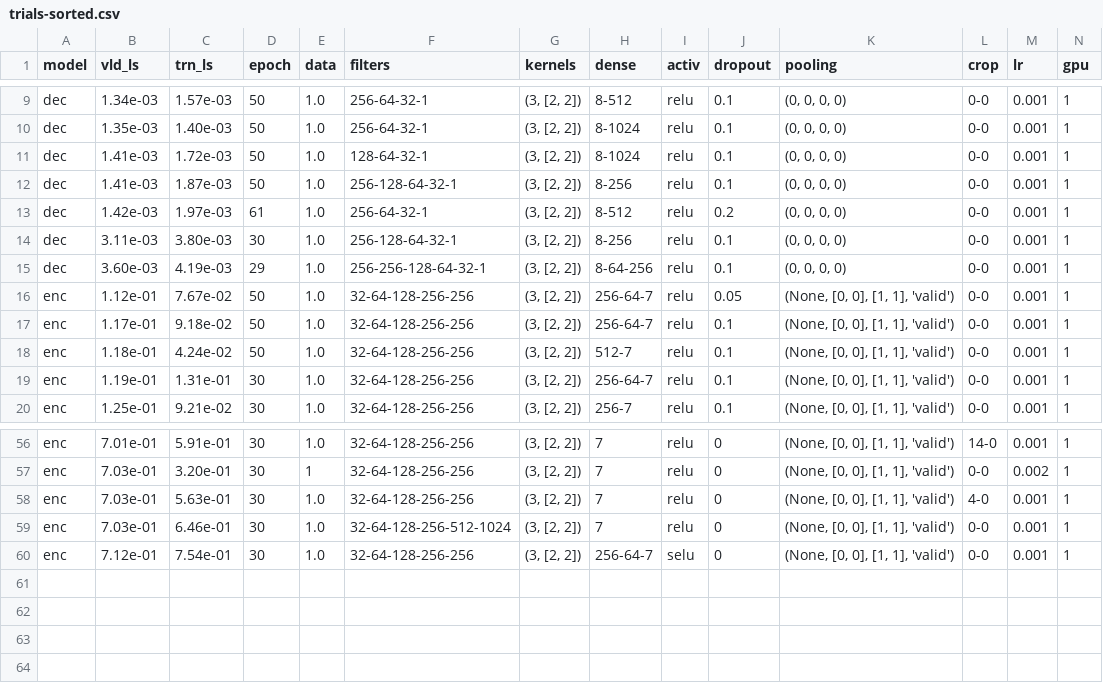
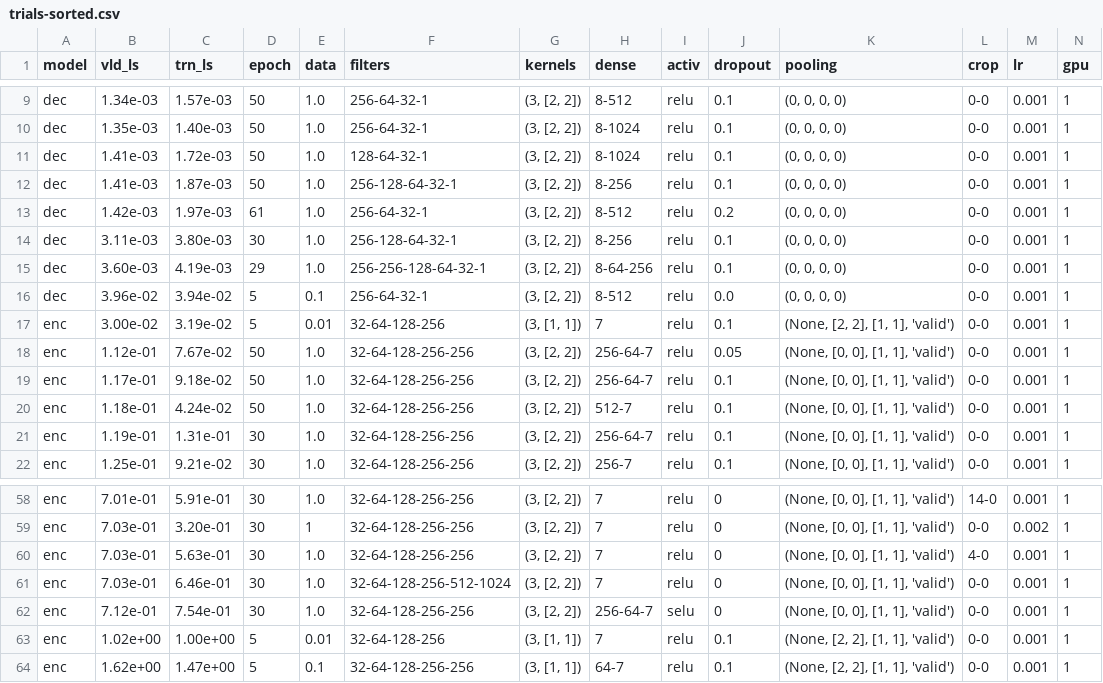
Before and after one commit to kiliakis/tomography_ML, a CSV file: trials-sorted.csv, drawn as a sheet; only a part is shown, gaps mark what is left out; rows hold the shown columns only; the diff names each change by its address in the sheet, - before the commit and + after, or states it on an @@ line.

```diff
--- a/trials-sorted.csv
+++ b/trials-sorted.csv
+row 16: dec | 3.96e-02 | 3.94e-02 | 5 | 0.1 | 256-64-32-1 | (3, [2, 2]) | 8-512 | relu | 0.0 | (0, 0, 0, 0) | 0-0 | 0.001 | 1
+row 17: enc | 3.00e-02 | 3.19e-02 | 5 | 0.01 | 32-64-128-256 | (3, [1, 1]) | 7 | relu | 0.1 | (None, [2, 2], [1, 1], 'valid') | 0-0 | 0.001 | 1
+row 63: enc | 1.02e+00 | 1.00e+00 | 5 | 0.01 | 32-64-128-256 | (3, [1, 1]) | 7 | relu | 0.1 | (None, [2, 2], [1, 1], 'valid') | 0-0 | 0.001 | 1
+row 64: enc | 1.62e+00 | 1.47e+00 | 5 | 0.1 | 32-64-128-256-256 | (3, [1, 1]) | 64-7 | relu | 0.1 | (None, [2, 2], [1, 1], 'valid') | 0-0 | 0.001 | 1
```
Also changed, not shown: 3 other files.
